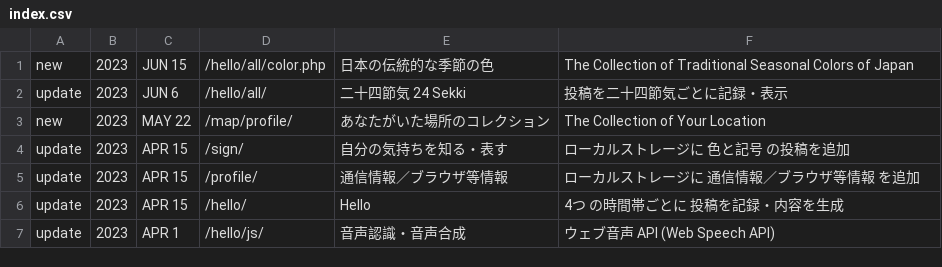
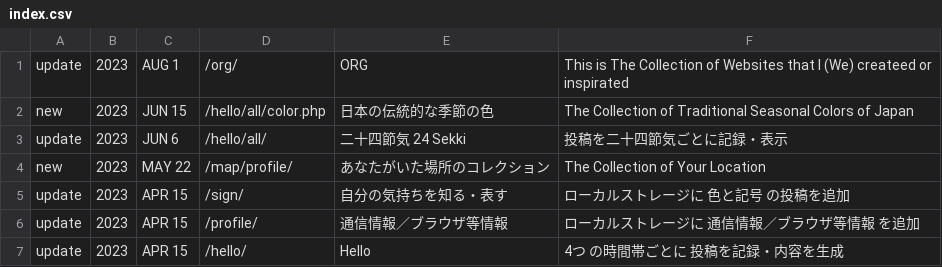
Before and after one commit to c-c-space/.github, a CSV file: ver/index.csv, drawn as a sheet; only a part is shown; the shorter side is filled out with more unchanged rows; the diff names each change by its address in the sheet, - before the commit and + after, or states it on an @@ line.

Commit message:
Update index.csv

```diff
--- a/ver/index.csv
+++ b/ver/index.csv
+row 1: update | 2023 | AUG 1 | /org/ | ORG | This is The Collection of Websites that I (We) createed or inspirated
```
